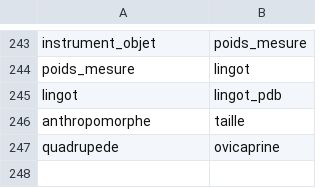
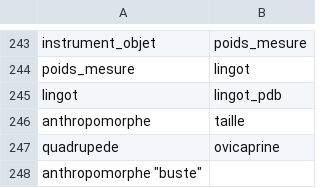
Before and after one commit to zoometh/iconr, a TSV file: doc/ugs/_typology.tsv, drawn as a sheet; only a part is shown, gaps mark what is left out; the diff names each change by its address in the sheet, - before the commit and + after, or states it on an @@ line.

Commit message:
Update _typology.tsv

```diff
--- a/doc/ugs/_typology.tsv
+++ b/doc/ugs/_typology.tsv
+row 248: anthropomorphe "buste"
```
